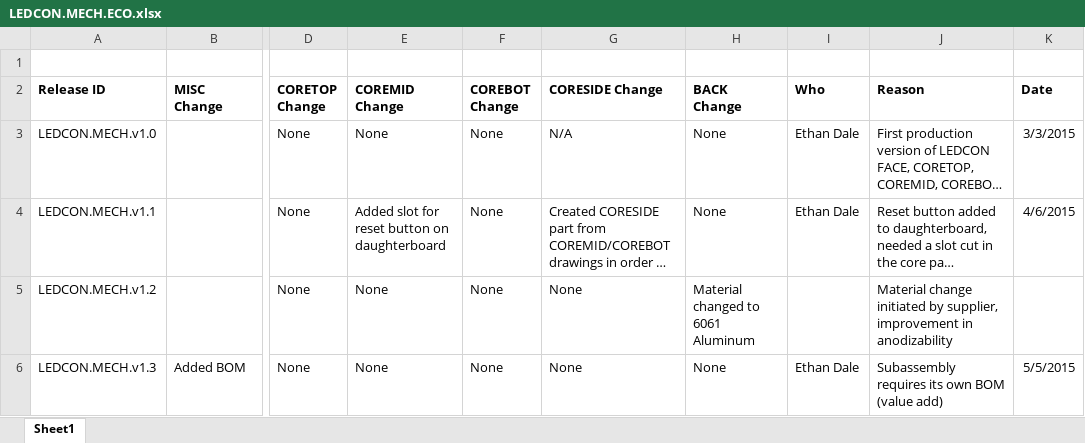
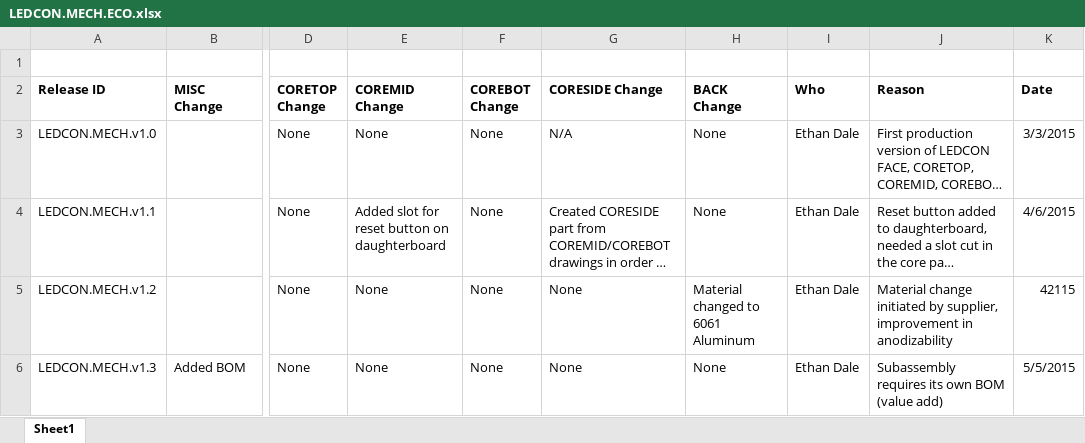
Before and after one commit to codeshelf/LEDCON.MECH, an Excel workbook: LEDCON.MECH.ECO.xlsx, sheet Sheet1, drawn as a sheet; only a part is shown, gaps mark what is left out; long unchanged cells end in …; values as stored, in another font and other column widths than the file's, no borders; charts and pictures not drawn; the diff names each change by its address in the sheet, - before the commit and + after, or states it on an @@ line.

```diff
--- a/LEDCON.MECH.ECO.xlsx (sheet Sheet1)
+++ b/LEDCON.MECH.ECO.xlsx (sheet Sheet1)
-I5 (Who): (empty)
+I5 (Who): Ethan Dale
-K5 (Date): (empty)
+K5 (Date): 42115
```
Also changed, not shown: charts or pictures, LEDCON.MECH.BOM.xlsx.
